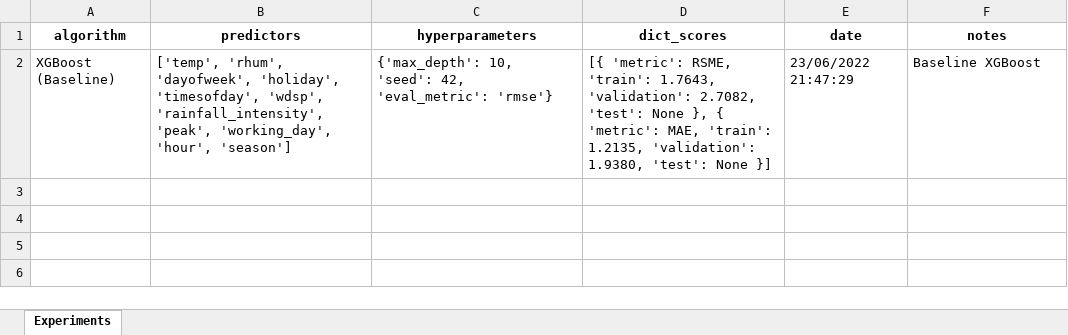
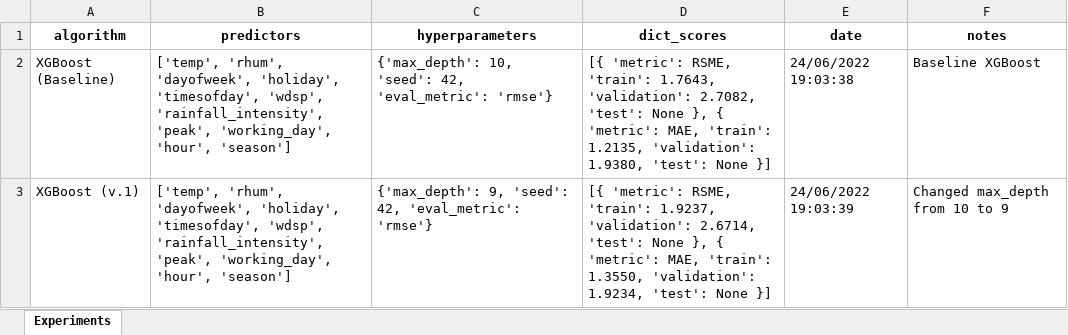
Before and after one commit to pessini/moby-bikes, an Excel workbook: documentation/experiment_tracker_xgboost.xlsx, sheet Experiments, drawn as a sheet; values as stored, in another font and other column widths than the file's, no borders; the diff names each change by its address in the sheet, - before the commit and + after, or states it on an @@ line.

Commit message:
feat: initial experiments with max_depth

```diff
--- a/documentation/experiment_tracker_xgboost.xlsx (sheet Experiments)
+++ b/documentation/experiment_tracker_xgboost.xlsx (sheet Experiments)
-E2 (date): 23/06/2022 21:47:29
+E2 (date): 24/06/2022 19:03:38
+row 3: XGBoost (v.1) | ['temp', 'rhum', 'dayofweek', 'holiday', 'timesofday', 'wdsp', 'rainfall_intensity', 'peak', 'working_day', 'hour', 'season'] | {'max_depth': 9, 'seed': 42, 'eval_metric': 'rmse'} | [{ 'metric': RSME, 'train': 1.9237, 'validation': 2.6714, 'test': None }, { 'metric': MAE, 'train': 1.3550, 'validation': 1.9234, 'test': None }] | 24/06/2022 19:03:39 | Changed max_depth from 10 to 9
```
Also changed, not shown: 1 other file.
